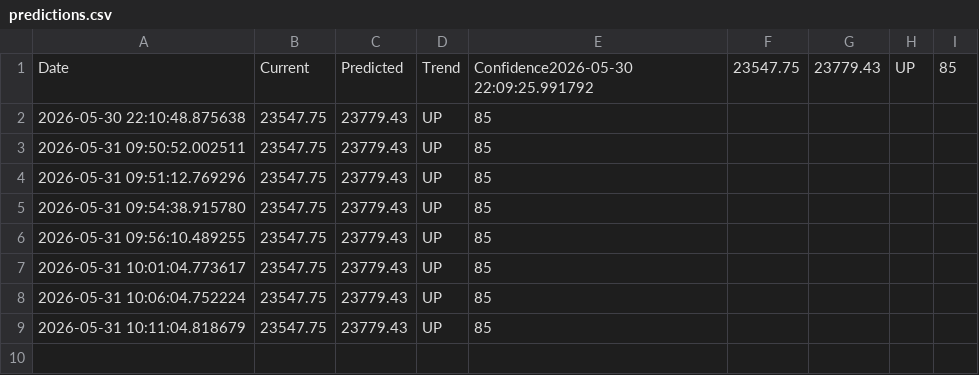
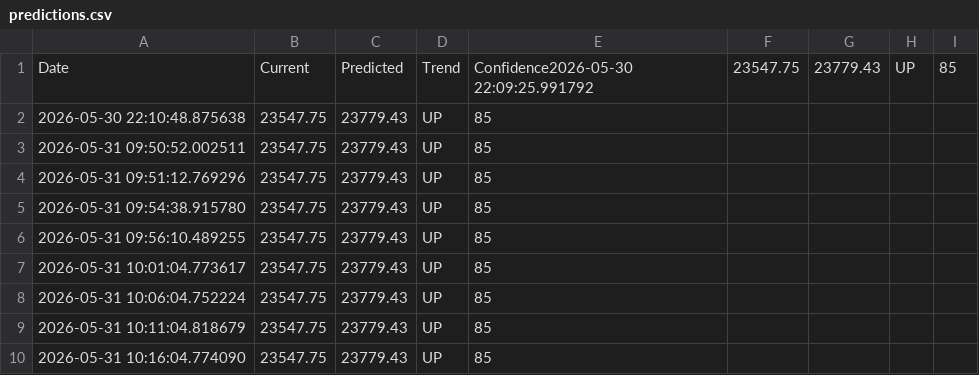
Before and after one commit to Poovarasan46/NIFTY-LSTM-Forecaster-ESP32, a CSV file: data/predictions.csv, drawn as a sheet.

Commit message:
Update predictions data

```diff
--- a/data/predictions.csv
+++ b/data/predictions.csv
@@ -9 +9,2 @@ Date,Current,Predicted,Trend,Confidence2026-05-30 22:09:25.991792,23547.75,23779
 2026-05-31 10:11:04.818679,23547.75,23779.43,UP,85
+2026-05-31 10:16:04.774090,23547.75,23779.43,UP,85
```
